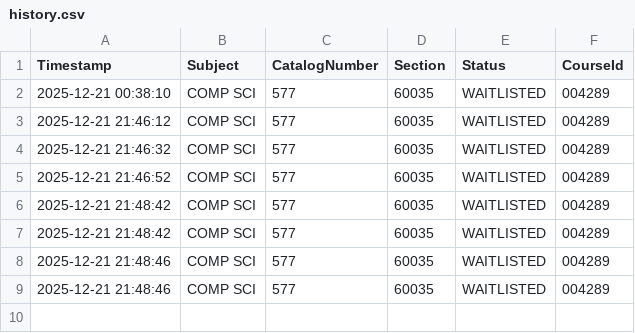
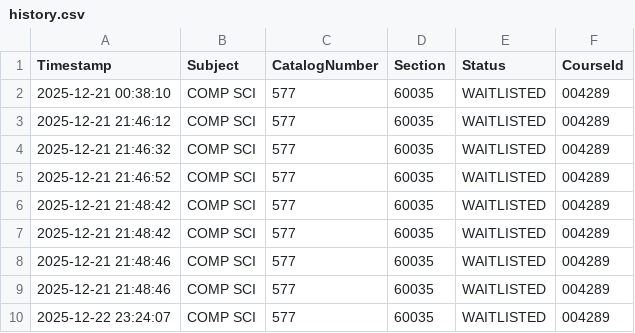
Before and after one commit to Jingmozhiyu/UW-Madison-Course-Monitor, a CSV file: logs/history.csv, drawn as a sheet.

```diff
--- a/logs/history.csv
+++ b/logs/history.csv
@@ -9 +9,2 @@ Timestamp,Subject,CatalogNumber,Section,Status,CourseId
 2025-12-21 21:48:46,COMP SCI,577,60035,WAITLISTED,004289
+2025-12-22 23:24:07,COMP SCI,577,60035,WAITLISTED,004289
```
Also changed, not shown: 10 other files.
